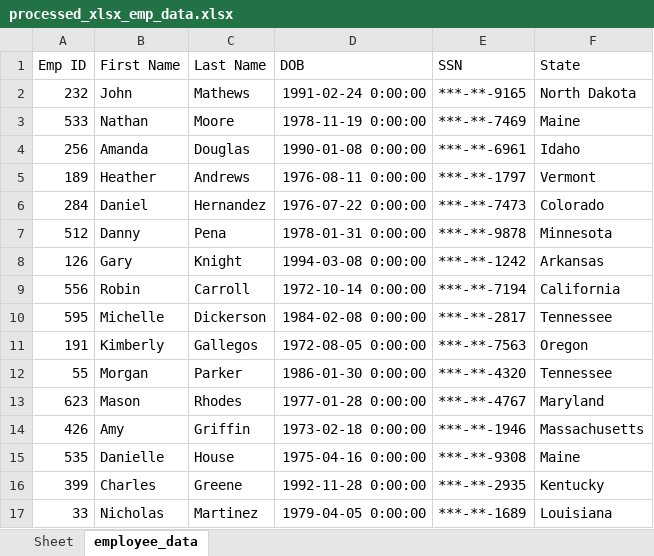
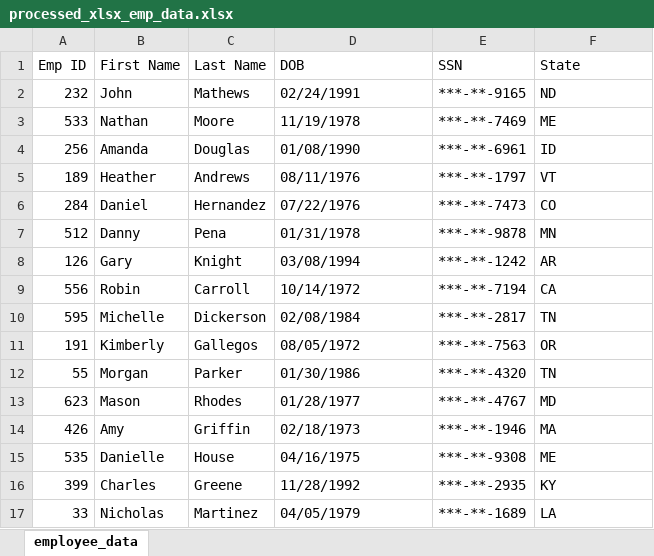
Before and after one commit to MadhukaraBS/python-challenge, an Excel workbook: PyBoss/processed_xlsx_emp_data.xlsx, sheet employee_data, drawn as a sheet; only a part is shown; values as stored, in another font and other column widths than the file's, no borders; the diff covers the shown part only; the diff names each change by its address in the sheet, - before the commit and + after, or states it on an @@ line.

Commit message:
Updated handling excel data

```diff
--- a/PyBoss/processed_xlsx_emp_data.xlsx (sheet employee_data)
+++ b/PyBoss/processed_xlsx_emp_data.xlsx (sheet employee_data)
-sheet tab: Sheet
-D2 (DOB): 1991-02-24 0:00:00
+D2 (DOB): 02/24/1991
-F2 (State): North Dakota
+F2 (State): ND
-D3 (DOB): 1978-11-19 0:00:00
+D3 (DOB): 11/19/1978
-F3 (State): Maine
+F3 (State): ME
-D4 (DOB): 1990-01-08 0:00:00
+D4 (DOB): 01/08/1990
-F4 (State): Idaho
+F4 (State): ID
-D5 (DOB): 1976-08-11 0:00:00
+D5 (DOB): 08/11/1976
-F5 (State): Vermont
+F5 (State): VT
-D6 (DOB): 1976-07-22 0:00:00
+D6 (DOB): 07/22/1976
-F6 (State): Colorado
+F6 (State): CO
-D7 (DOB): 1978-01-31 0:00:00
+D7 (DOB): 01/31/1978
-F7 (State): Minnesota
+F7 (State): MN
-D8 (DOB): 1994-03-08 0:00:00
+D8 (DOB): 03/08/1994
-F8 (State): Arkansas
+F8 (State): AR
-D9 (DOB): 1972-10-14 0:00:00
+D9 (DOB): 10/14/1972
-F9 (State): California
+F9 (State): CA
-D10 (DOB): 1984-02-08 0:00:00
+D10 (DOB): 02/08/1984
-F10 (State): Tennessee
+F10 (State): TN
-D11 (DOB): 1972-08-05 0:00:00
+D11 (DOB): 08/05/1972
-F11 (State): Oregon
+F11 (State): OR
-D12 (DOB): 1986-01-30 0:00:00
+D12 (DOB): 01/30/1986
-F12 (State): Tennessee
+F12 (State): TN
-D13 (DOB): 1977-01-28 0:00:00
+D13 (DOB): 01/28/1977
-F13 (State): Maryland
+F13 (State): MD
-D14 (DOB): 1973-02-18 0:00:00
+D14 (DOB): 02/18/1973
-F14 (State): Massachusetts
+F14 (State): MA
-D15 (DOB): 1975-04-16 0:00:00
+D15 (DOB): 04/16/1975
-F15 (State): Maine
+F15 (State): ME
-D16 (DOB): 1992-11-28 0:00:00
+D16 (DOB): 11/28/1992
-F16 (State): Kentucky
+F16 (State): KY
-D17 (DOB): 1979-04-05 0:00:00
+D17 (DOB): 04/05/1979
-F17 (State): Louisiana
+F17 (State): LA
```
Also changed, not shown: 1268 edited cells elsewhere in this sheet, 1 other file.
